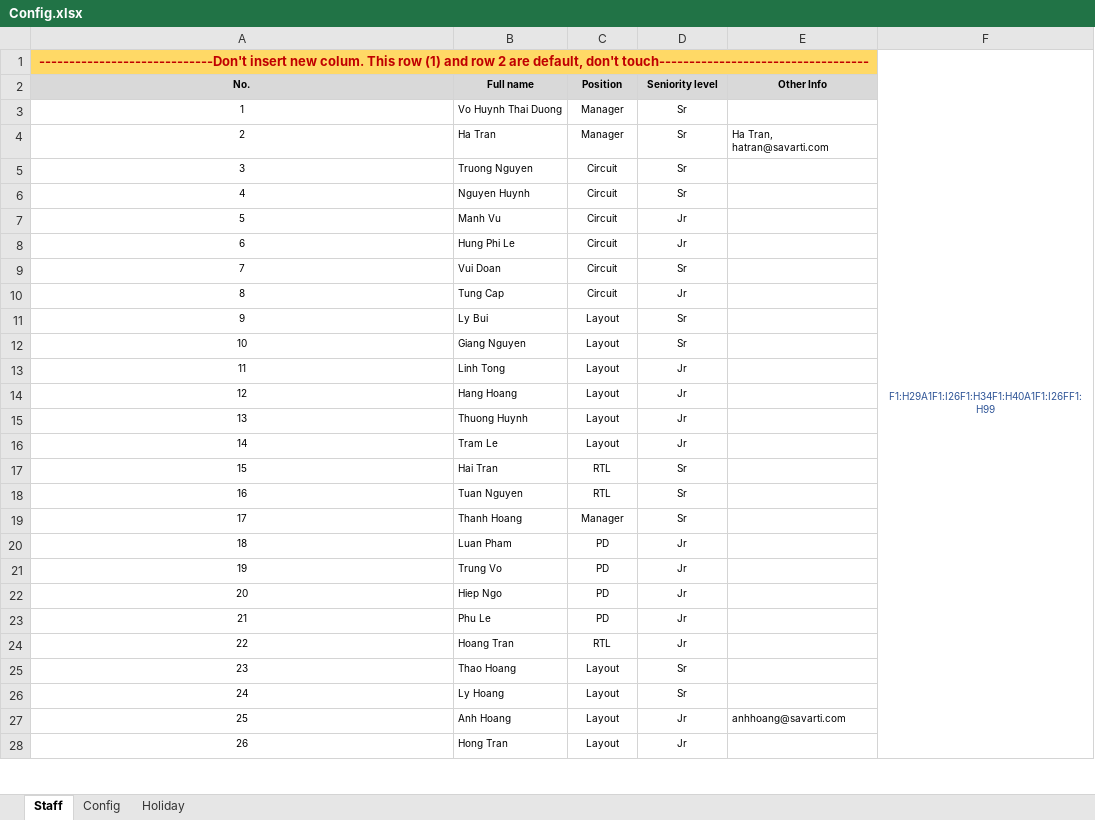
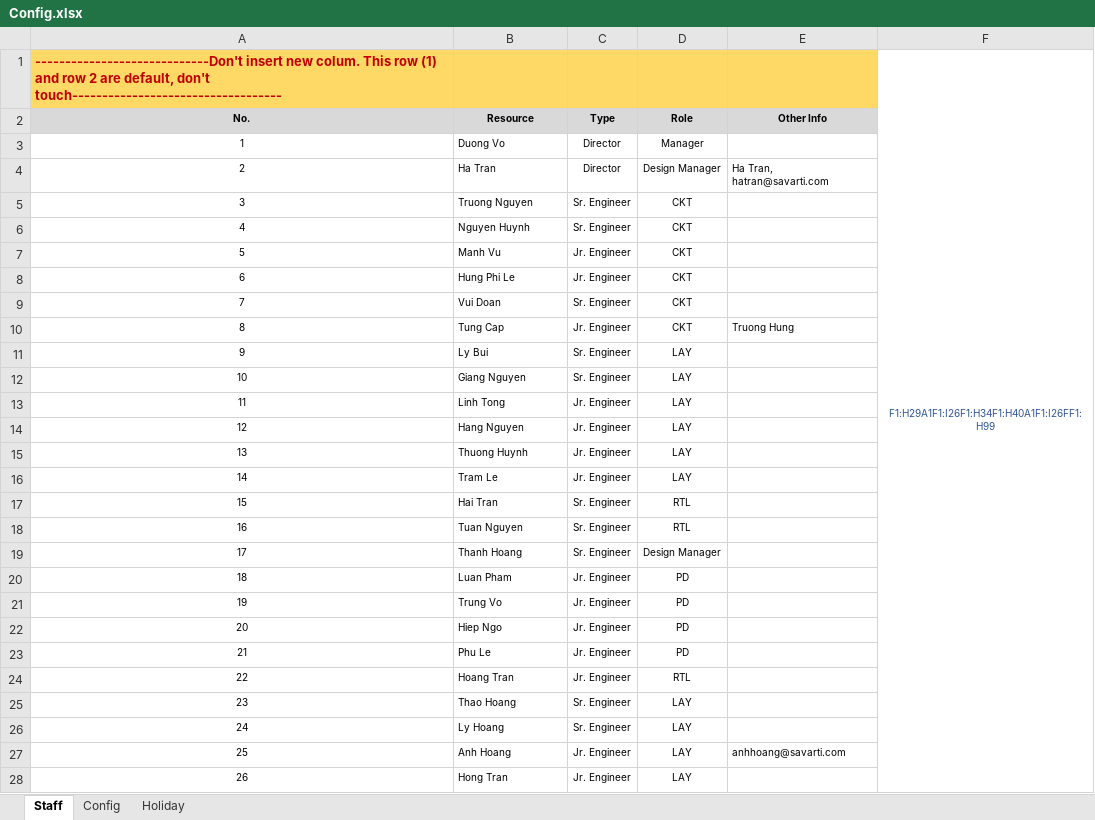
Before and after one commit to quann169/SVI_Smartsheet, an Excel workbook: Smartsheet/Config.xlsx, sheet Staff, drawn as a sheet; only a part is shown; values as stored, in another font and other column widths than the file's, no borders; the diff covers the shown part only; the diff names each change by its address in the sheet, - before the commit and + after, or states it on an @@ line.

Commit message:
add 2 new sheet (new  format)

```diff
--- a/Smartsheet/Config.xlsx (sheet Staff)
+++ b/Smartsheet/Config.xlsx (sheet Staff)
-A1 alignment: center
+A1 alignment: left
-A1:E1 merged
-B2: Full name
+B2: Resource
-C2: Position
+C2: Type
-D2: Seniority level
+D2: Role
-B3 (Resource): Vo Huynh Thai Duong
+B3 (Resource): Duong Vo
-C3:C4 (Type): Manager
+C3:C4 (Type): Director
-D3 (Role): Sr
+D3 (Role): Manager
-D4 (Role): Sr
+D4 (Role): Design Manager
-C5:C6 (Type): Circuit
+C5:C6 (Type): Sr. Engineer
-D5:D6 (Role): Sr
+D5:D6 (Role): CKT
-C7:C8 (Type): Circuit
+C7:C8 (Type): Jr. Engineer
-D7:D8 (Role): Jr
+D7:D8 (Role): CKT
-C9 (Type): Circuit
+C9 (Type): Sr. Engineer
-D9 (Role): Sr
+D9 (Role): CKT
-C10 (Type): Circuit
+C10 (Type): Jr. Engineer
-D10 (Role): Jr
+D10 (Role): CKT
-E10 (Other Info): (empty)
+E10 (Other Info): Truong Hung
-C11:C12 (Type): Layout
+C11:C12 (Type): Sr. Engineer
-D11:D12 (Role): Sr
+D11:D12 (Role): LAY
-C13:C16 (Type): Layout
+C13:C16 (Type): Jr. Engineer
-D13:D16 (Role): Jr
+D13:D16 (Role): LAY
-B14 (Resource): Hang Hoang
+B14 (Resource): Hang Nguyen
-C17:C18 (Type): RTL
+C17:C18 (Type): Sr. Engineer
-D17:D18 (Role): Sr
+D17:D18 (Role): RTL
-C19 (Type): Manager
+C19 (Type): Sr. Engineer
-D19 (Role): Sr
+D19 (Role): Design Manager
-C20:C23 (Type): PD
+C20:C23 (Type): Jr. Engineer
-D20:D23 (Role): Jr
+D20:D23 (Role): PD
-C24 (Type): RTL
+C24 (Type): Jr. Engineer
-D24 (Role): Jr
+D24 (Role): RTL
-C25:C26 (Type): Layout
+C25:C26 (Type): Sr. Engineer
-D25:D26 (Role): Sr
+D25:D26 (Role): LAY
-C27:C28 (Type): Layout
+C27:C28 (Type): Jr. Engineer
-D27:D28 (Role): Jr
+D27:D28 (Role): LAY
```
Also changed, not shown: 162 edited cells elsewhere in this sheet, sheet Config, 6 other files.
